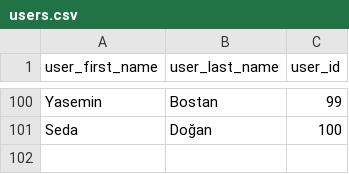
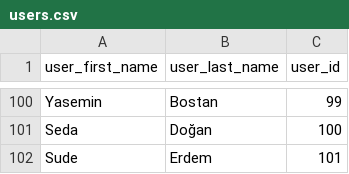
Before and after one commit to bberfin/Questioner-AI-Module, a CSV file: csvFiles/users.csv, drawn as a sheet; only a part is shown, gaps mark what is left out.

```diff
--- a/csvFiles/users.csv
+++ b/csvFiles/users.csv
@@ -101 +101,2 @@ Yasemin,Bostan,99
 Seda,Doğan,100
+Sude,Erdem,101
```
Also changed, not shown: csvFiles/askedQuestions.csv, csvFiles/user_category_match.csv, 7 other files.
